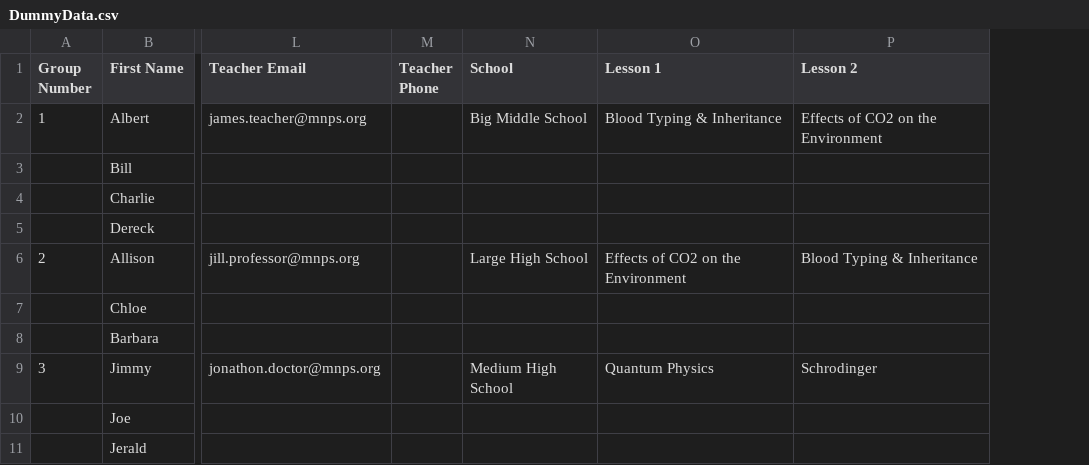
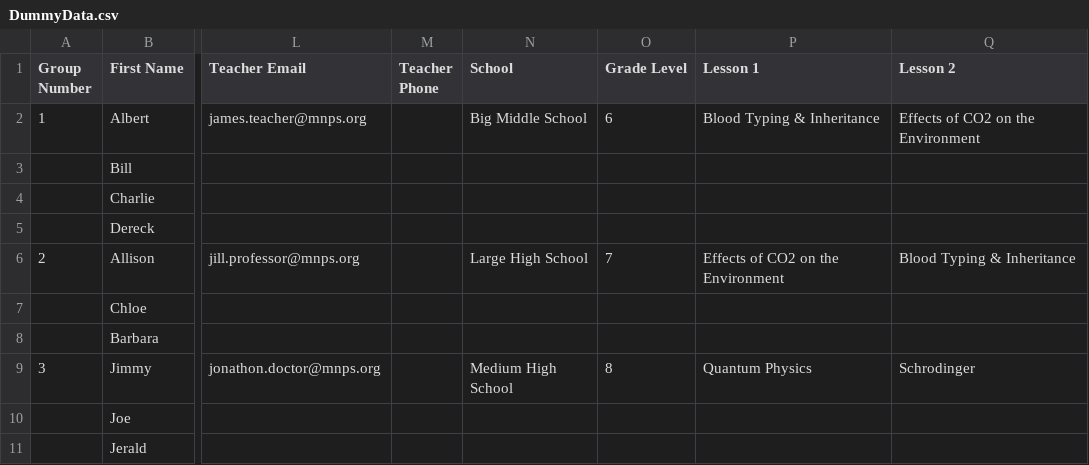
Before and after one commit to DennisHerschbach/VSVSMachine, a CSV file: DummyData.csv, drawn as a sheet; only a part is shown, gaps mark what is left out; the diff names each change by its address in the sheet, - before the commit and + after, or states it on an @@ line.

Commit message:
Emailer updates and grade level column
Added grade level column to main spreadsheet.
Updated label.py to be more robust against changes to spreadsheet formatting. Tested after changes and appears to be working well.
Modified emailer.py to have the following changes:
- Add a message box to confirm and auto send the email, or cancel the email (simply does not send and throws exception)
- Check box for mac / windows to accomodate ctl-enter vs cmd-enter
- Checkbox to include teacher email in the list of emails
- Modification of t_block to include group # and grade level (move to matrix?)
Need to test emailer.py changes and update documentation.

```diff
--- a/DummyData.csv
+++ b/DummyData.csv
+column O (Grade Level), rows 2-9: 6 |  |  |  | 7 |  |  | 8
```
Also changed, not shown: 5 other files.
